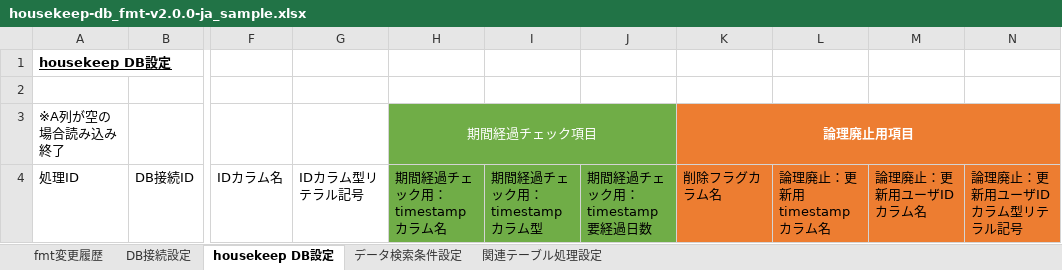
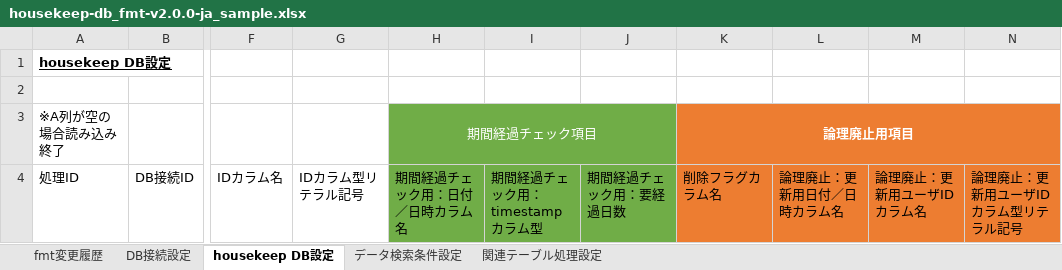
Before and after one commit to ecuacion-jp/ecuacion-tools, an Excel workbook: ecuacion-tool-housekeep-db/excel-format/housekeep-db_fmt-v2.0.0-ja_sample.xlsx, sheet housekeep DB設定, drawn as a sheet; only a part is shown, gaps mark what is left out; values as stored, in another font and other column widths than the file's, no borders; table styles not drawn; the diff names each change by its address in the sheet, - before the commit and + after, or states it on an @@ line.

Commit message:
Date column now accepted as time expiration columns

```diff
--- a/ecuacion-tool-housekeep-db/excel-format/housekeep-db_fmt-v2.0.0-ja_sample.xlsx (sheet housekeep DB設定)
+++ b/ecuacion-tool-housekeep-db/excel-format/housekeep-db_fmt-v2.0.0-ja_sample.xlsx (sheet housekeep DB設定)
-H4: 期間経過チェック用：timestampカラム名
+H4: 期間経過チェック用：日付／日時カラム名
-J4: 期間経過チェック用：timestamp要経過日数
+J4: 期間経過チェック用：要経過日数
-L4: 論理廃止：更新用timestampカラム名
+L4: 論理廃止：更新用日付／日時カラム名
```
Also changed, not shown: sheet fmt変更履歴, sheet 関連テーブル処理設定, ecuacion-tool-housekeep-db/excel-format/housekeep-db_fmt-v2.0.0-en_sample.xlsx, 7 other files.
